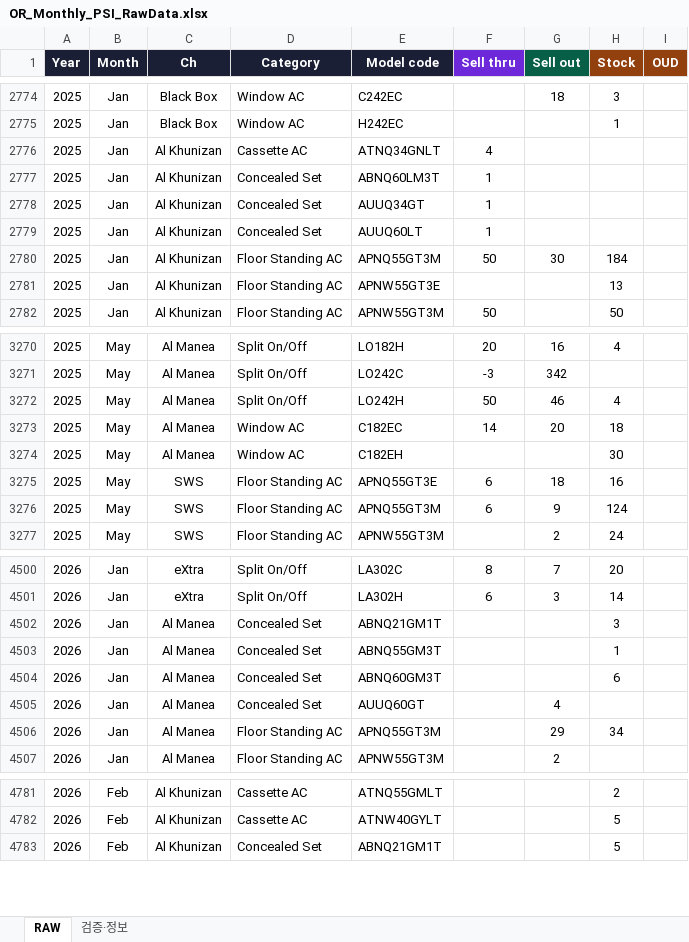
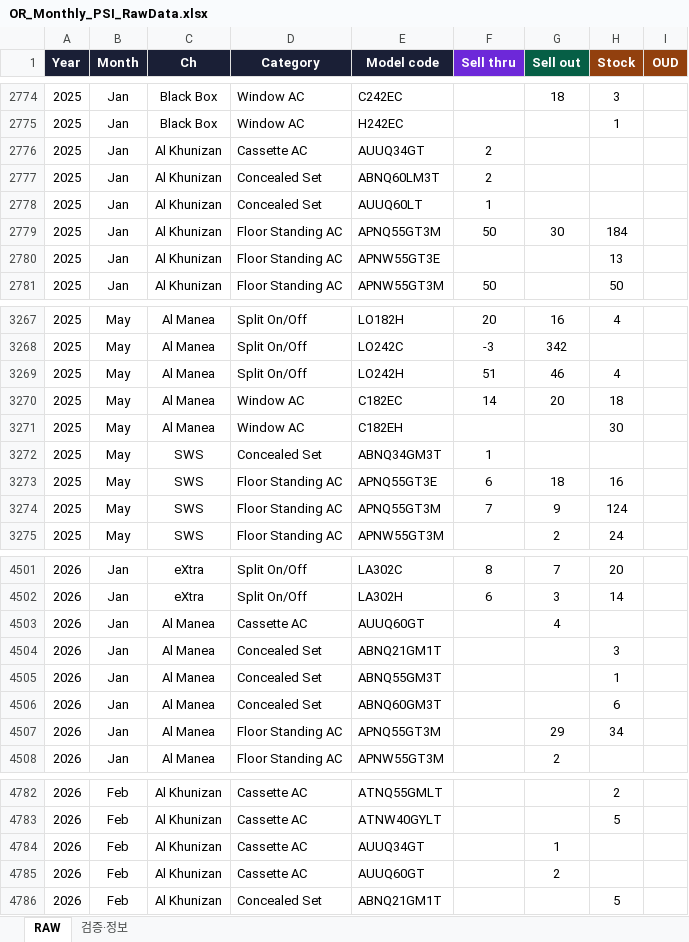
Before and after one commit to perfectjjong/Shaker-MD-App, an Excel workbook: docs/dashboards/or-monthly-psi/OR_Monthly_PSI_RawData.xlsx, sheet RAW, drawn as a sheet; only a part is shown, gaps mark what is left out; values as stored, in another font and other column widths than the file's, no borders; removed rows and columns are numbered as before the commit, all else as after; the diff covers the shown part only; the diff names each change by its address in the sheet, - before the commit and + after, or states it on an @@ line.

```diff
--- a/docs/dashboards/or-monthly-psi/OR_Monthly_PSI_RawData.xlsx (sheet RAW)
+++ b/docs/dashboards/or-monthly-psi/OR_Monthly_PSI_RawData.xlsx (sheet RAW)
-E2776 (Model code): ATNQ34GNLT
+E2776 (Model code): AUUQ34GT
-F2776 (Sell thru): 4
+F2776 (Sell thru): 2
-F2777 (Sell thru): 1
+F2777 (Sell thru): 2
-row 2778: 2025 | Jan | Al Khunizan | Concealed Set | AUUQ34GT | 1
-F3269 (Sell thru): 50
+F3269 (Sell thru): 51
+row 3272: 2025 | May | SWS | Concealed Set | ABNQ34GM3T | 1
-F3274 (Sell thru): 6
+F3274 (Sell thru): 7
+row 4503: 2026 | Jan | Al Manea | Cassette AC | AUUQ60GT |  | 4
-row 4505: 2026 | Jan | Al Manea | Concealed Set | AUUQ60GT |  | 4
+row 4784: 2026 | Feb | Al Khunizan | Cassette AC | AUUQ34GT |  | 1
+row 4785: 2026 | Feb | Al Khunizan | Cassette AC | AUUQ60GT |  | 2
```
Also changed, not shown: 10 added rows, 13 removed rows and 228 edited cells elsewhere in this sheet, sheet 검증·정보, 2 other files.
